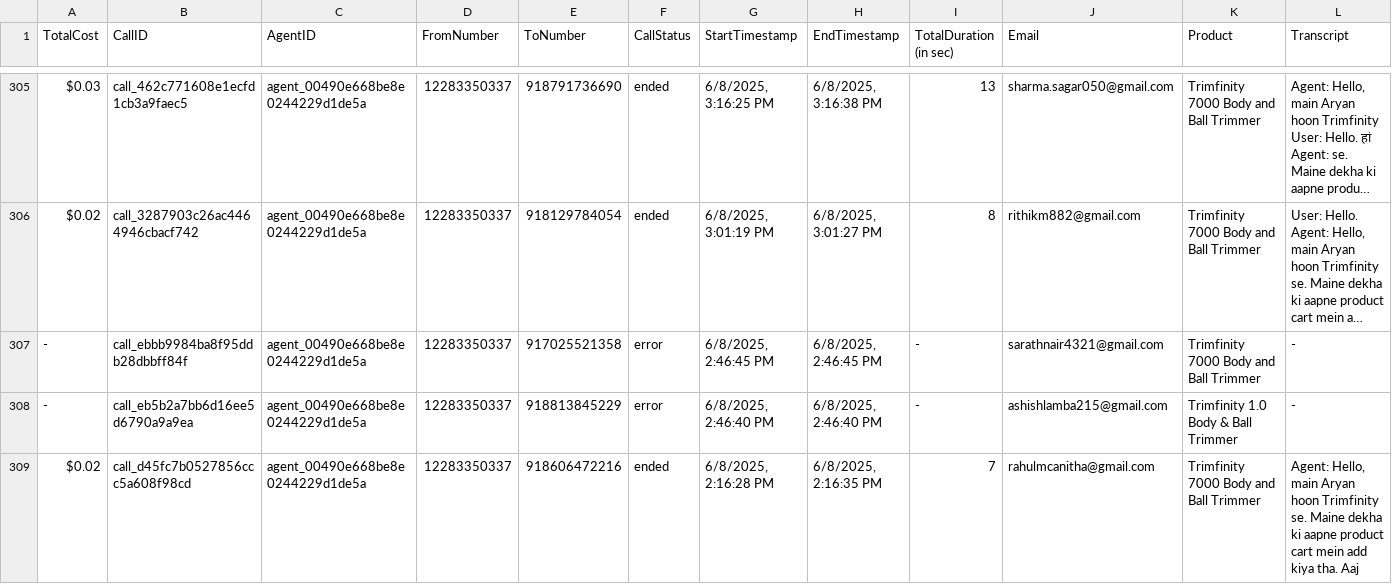
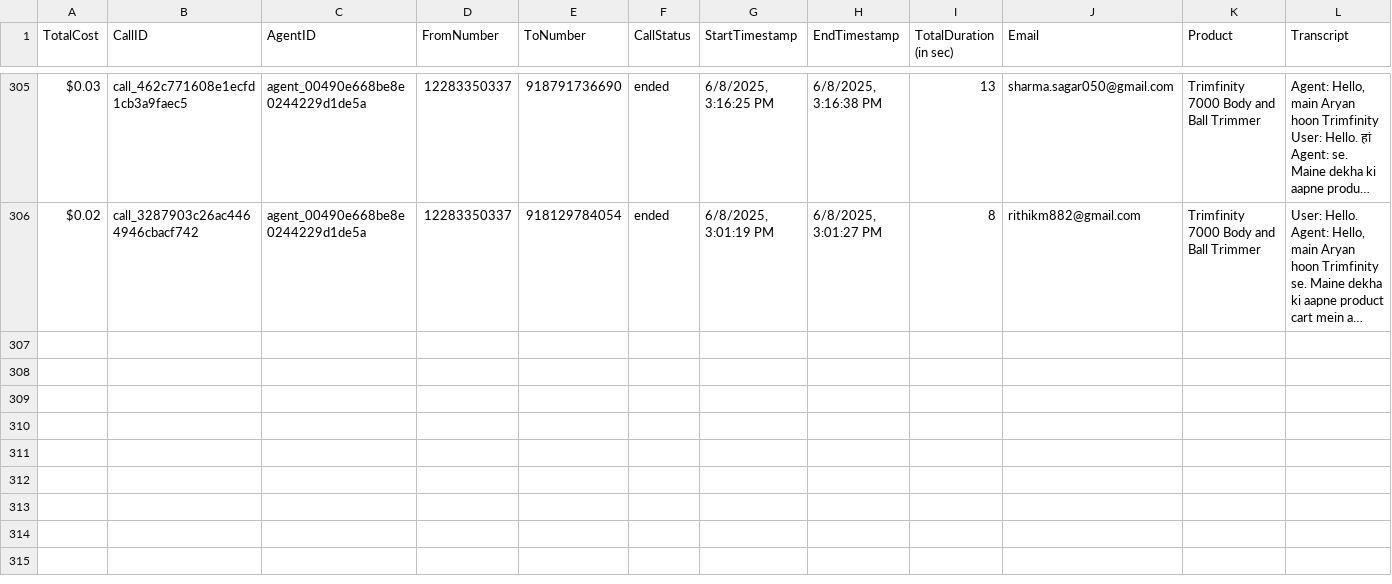
Before and after one commit to Urban-gabru-yog/Trimfinity_Dashboard_1104, a CSV file: data/merged_data.csv, drawn as a sheet; only a part is shown, gaps mark what is left out; long unchanged cells end in …; rows hold the shown columns only; the diff names each change by its address in the sheet, - before the commit and + after, or states it on an @@ line.

```diff
--- a/data/merged_data.csv
+++ b/data/merged_data.csv
-row 307: - | call_ebbb9984ba8f95ddb28dbbff84f | agent_00490e668be8e0244229d1de5a | 12283350337 | 917025521358 | error | 6/8/2025, 2:46:45 PM | 6/8/2025, 2:46:45 PM | - | sarathnair4321@gmail.com | Trimfinity 7000 Body and Ball Trimmer | -
-row 308: - | call_eb5b2a7bb6d16ee5d6790a9a9ea | agent_00490e668be8e0244229d1de5a | 12283350337 | 918813845229 | error | 6/8/2025, 2:46:40 PM | 6/8/2025, 2:46:40 PM | - | ashishlamba215@gmail.com | Trimfinity 1.0 Body & Ball Trimmer | -
-row 309: $0.02 | call_d45fc7b0527856ccc5a608f98cd | agent_00490e668be8e0244229d1de5a | 12283350337 | 918606472216 | ended | 6/8/2025, 2:16:28 PM | 6/8/2025, 2:16:35 PM | 7 | rahulmcanitha@gmail.com | Trimfinity 7000 Body and Ball Trimmer | Agent: Hello, main Aryan hoon Trimfinity se. Maine dekha ki aapne product cart mein add kiya tha. Aaj
```
Also changed, not shown: data/call_data.csv, 1 other file.
